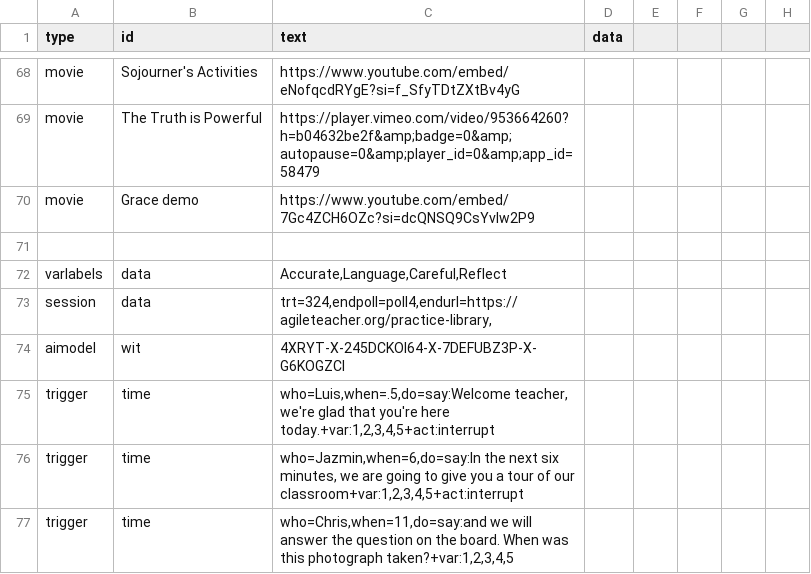
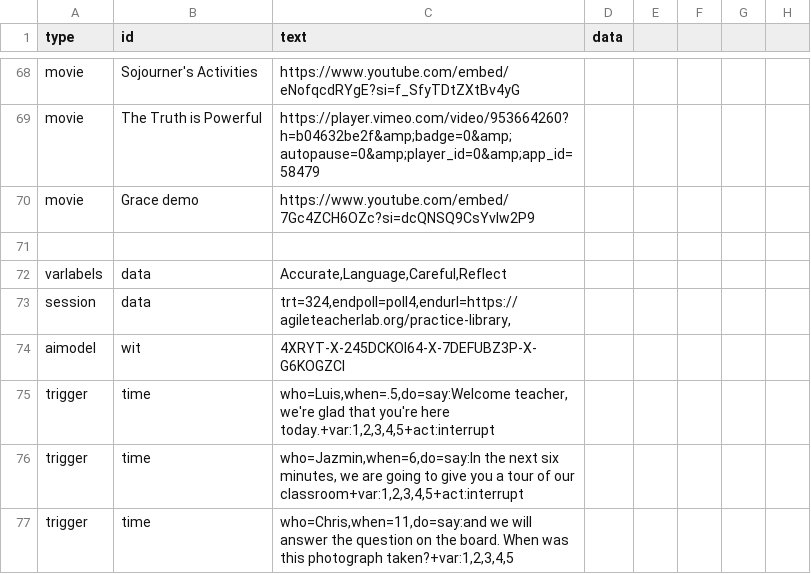
Before and after one commit to bferster/liza, a CSV file: data/config-4.csv, drawn as a sheet; only a part is shown, gaps mark what is left out; the diff covers the shown part only; the diff names each change by its address in the sheet, - before the commit and + after, or states it on an @@ line.

```diff
--- a/data/config-4.csv
+++ b/data/config-4.csv
-C73 (text): trt=324,endpoll=poll4,endurl=https://agileteacher.org/practice-library,
+C73 (text): trt=324,endpoll=poll4,endurl=https://agileteacherlab.org/practice-library,
```
Also changed, not shown: 1 edited cell elsewhere in this file, data/config-2.csv, data/config-3.csv, 3 other files.
